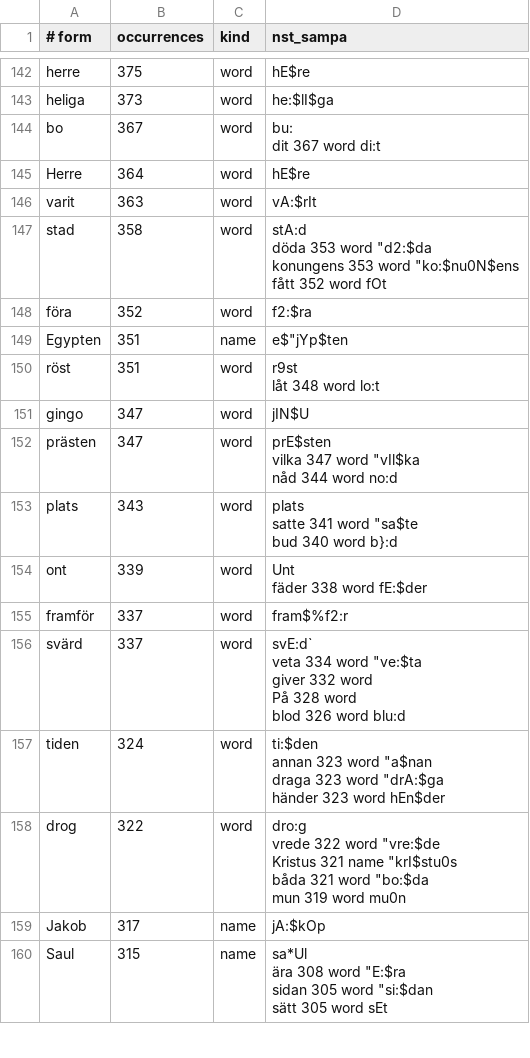
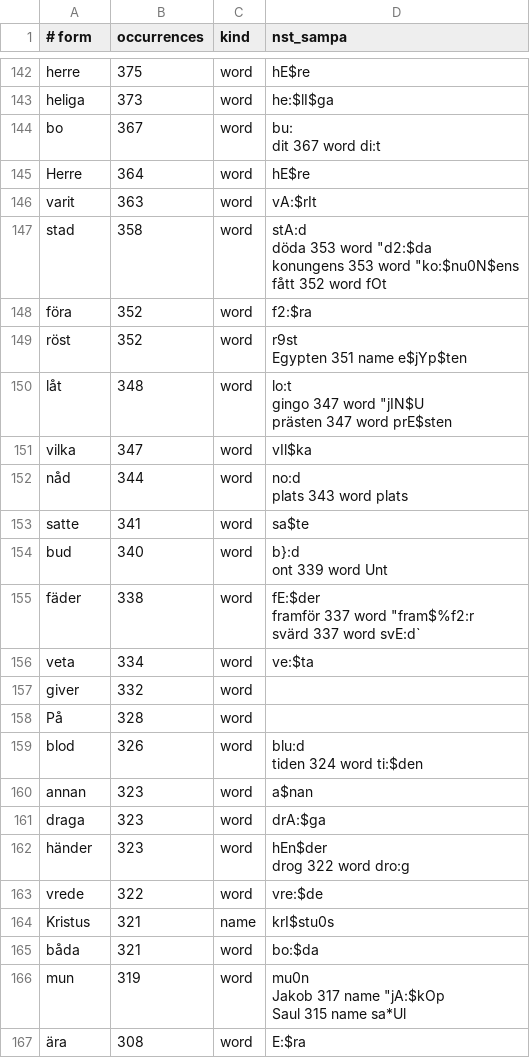
Before and after one commit to jsjoberg/perikop, a TSV file: resources/lexicon/sv1917-words.tsv, drawn as a sheet; only a part is shown, gaps mark what is left out; the diff covers the shown part only.

```diff
--- a/resources/lexicon/sv1917-words.tsv
+++ b/resources/lexicon/sv1917-words.tsv
@@ -282,33 +282,31 @@ fått	352	word	"fOt
 föra	352	word	""f2:$ra
-Egypten	351	name	e$"jYp$ten
-röst	351	word	"r9st
-låt	348	word	"lo:t
-gingo	347	word	""jIN$U
-prästen	347	word	"prE$sten
-vilka	347	word	""vIl$ka
-nåd	344	word	"no:d
-plats	343	word	"plats
-satte	341	word	""sa$te
-bud	340	word	"b}:d
-ont	339	word	"Unt
-fäder	338	word	"fE:$der
-framför	337	word	""fram$%f2:r
-svärd	337	word	"svE:d`
-veta	334	word	""ve:$ta
-giver	332	word	
-På	328	word	
-blod	326	word	"blu:d
-tiden	324	word	"ti:$den
-annan	323	word	""a$nan
-draga	323	word	""drA:$ga
-händer	323	word	"hEn$der
-drog	322	word	"dro:g
-vrede	322	word	""vre:$de
-Kristus	321	name	""krI$stu0s
-båda	321	word	""bo:$da
-mun	319	word	"mu0n
-Jakob	317	name	""jA:$kOp
-Saul	315	name	"sa*Ul
-ära	308	word	""E:$ra
-sidan	305	word	""si:$dan
-sätt	305	word	"sEt
+röst	352	word	"r9st
+Egypten	351	name	e$"jYp$ten
+låt	348	word	"lo:t
+gingo	347	word	""jIN$U
+prästen	347	word	"prE$sten
+vilka	347	word	""vIl$ka
+nåd	344	word	"no:d
+plats	343	word	"plats
+satte	341	word	""sa$te
+bud	340	word	"b}:d
+ont	339	word	"Unt
+fäder	338	word	"fE:$der
+framför	337	word	""fram$%f2:r
+svärd	337	word	"svE:d`
+veta	334	word	""ve:$ta
+giver	332	word	
+På	328	word	
+blod	326	word	"blu:d
+tiden	324	word	"ti:$den
+annan	323	word	""a$nan
+draga	323	word	""drA:$ga
+händer	323	word	"hEn$der
+drog	322	word	"dro:g
+vrede	322	word	""vre:$de
+Kristus	321	name	""krI$stu0s
+båda	321	word	""bo:$da
+mun	319	word	"mu0n
+Jakob	317	name	""jA:$kOp
+Saul	315	name	"sa*Ul
+ära	308	word	""E:$ra
```
Also changed, not shown: 8 added rows, 6 removed rows and 17 edited cells elsewhere in this file, resources/corpus/input/sv1921-apokryfer.tsv, 14 other files.
